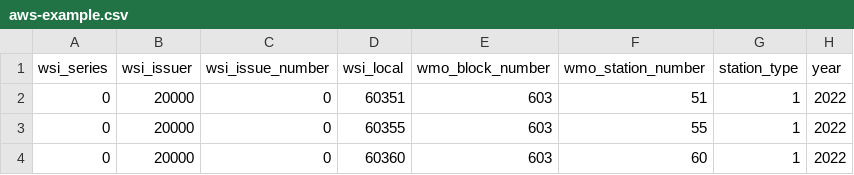
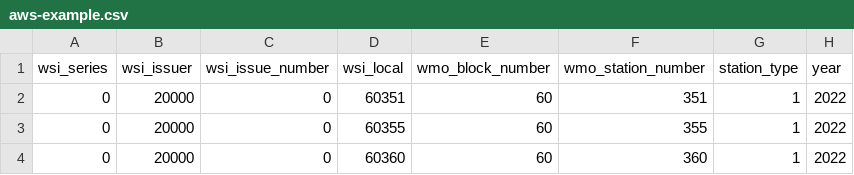
Before and after one commit to amrabouelenin/wis2box-gpt, a CSV file: documentation/docs/en/sample-data/aws-example.csv, drawn as a sheet; only a part is shown; the diff names each change by its address in the sheet, - before the commit and + after, or states it on an @@ line.

Commit message:
add sample data

```diff
--- a/documentation/docs/en/sample-data/aws-example.csv
+++ b/documentation/docs/en/sample-data/aws-example.csv
-E2:E4 (wmo_block_number): 603
+E2:E4 (wmo_block_number): 60
-F2 (wmo_station_number): 51
+F2 (wmo_station_number): 351
-F3 (wmo_station_number): 55
+F3 (wmo_station_number): 355
-F4 (wmo_station_number): 60
+F4 (wmo_station_number): 360
```
Also changed, not shown: 2 other files.
